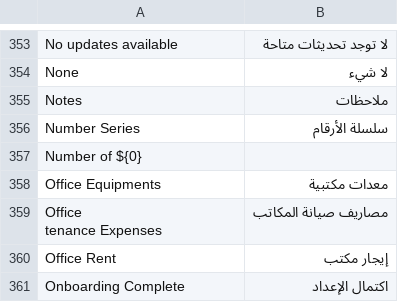
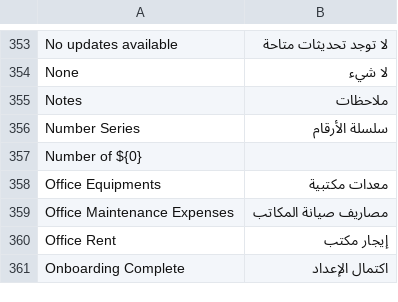
Before and after one commit to jaylee137/books, a CSV file: translations/ar.csv, drawn as a sheet; only a part is shown, gaps mark what is left out.

Commit message:
fix: typo

```diff
--- a/translations/ar.csv
+++ b/translations/ar.csv
@@ -358,4 +358,3 @@ Notes,ملاحظات,
 "Office Equipments","معدات مكتبية",
-"Office
-tenance Expenses","مصاريف صيانة المكاتب",
+"Office Maintenance Expenses","مصاريف صيانة المكاتب",
 "Office Rent","إيجار مكتب",
```
